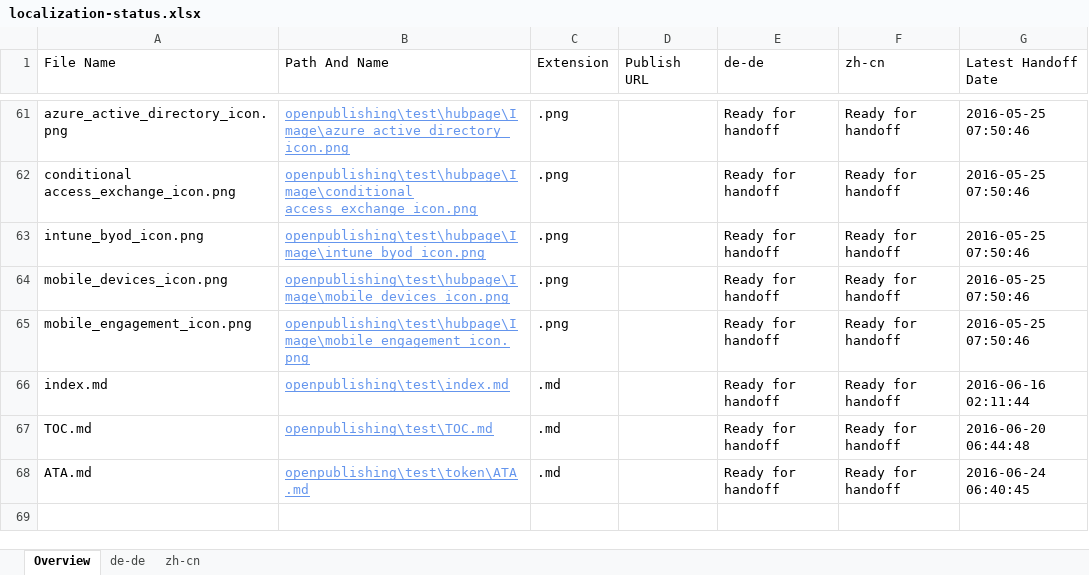
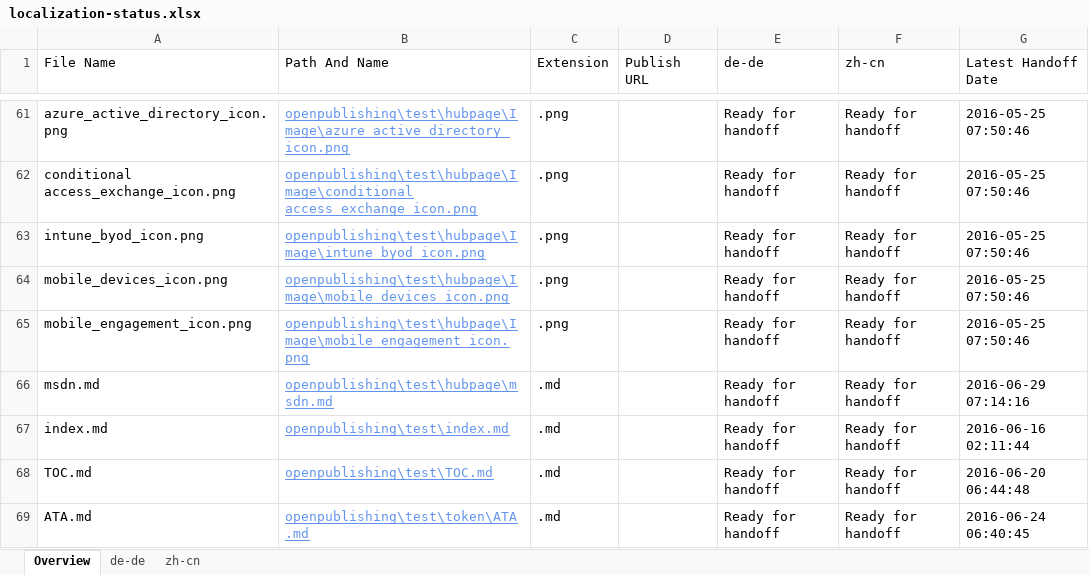
Before and after one commit to olprod/openpublishing-handback-test, an Excel workbook: ol-handback/Microsoft/openpublishing-test/master/localization-status.xlsx, sheet Overview, drawn as a sheet; only a part is shown, gaps mark what is left out; values as stored, in another font and other column widths than the file's, no borders; table styles not drawn; the diff names each change by its address in the sheet, - before the commit and + after, or states it on an @@ line.

Commit message:
Generate Report for Handoff

```diff
--- a/ol-handback/Microsoft/openpublishing-test/master/localization-status.xlsx (sheet Overview)
+++ b/ol-handback/Microsoft/openpublishing-test/master/localization-status.xlsx (sheet Overview)
+row 66: msdn.md | openpublishing\test\hubpage\msdn.md | .md |  | Ready for handoff | Ready for handoff | 2016-06-29 07:14:16
```
Also changed, not shown: sheet zh-cn, sheet de-de.
